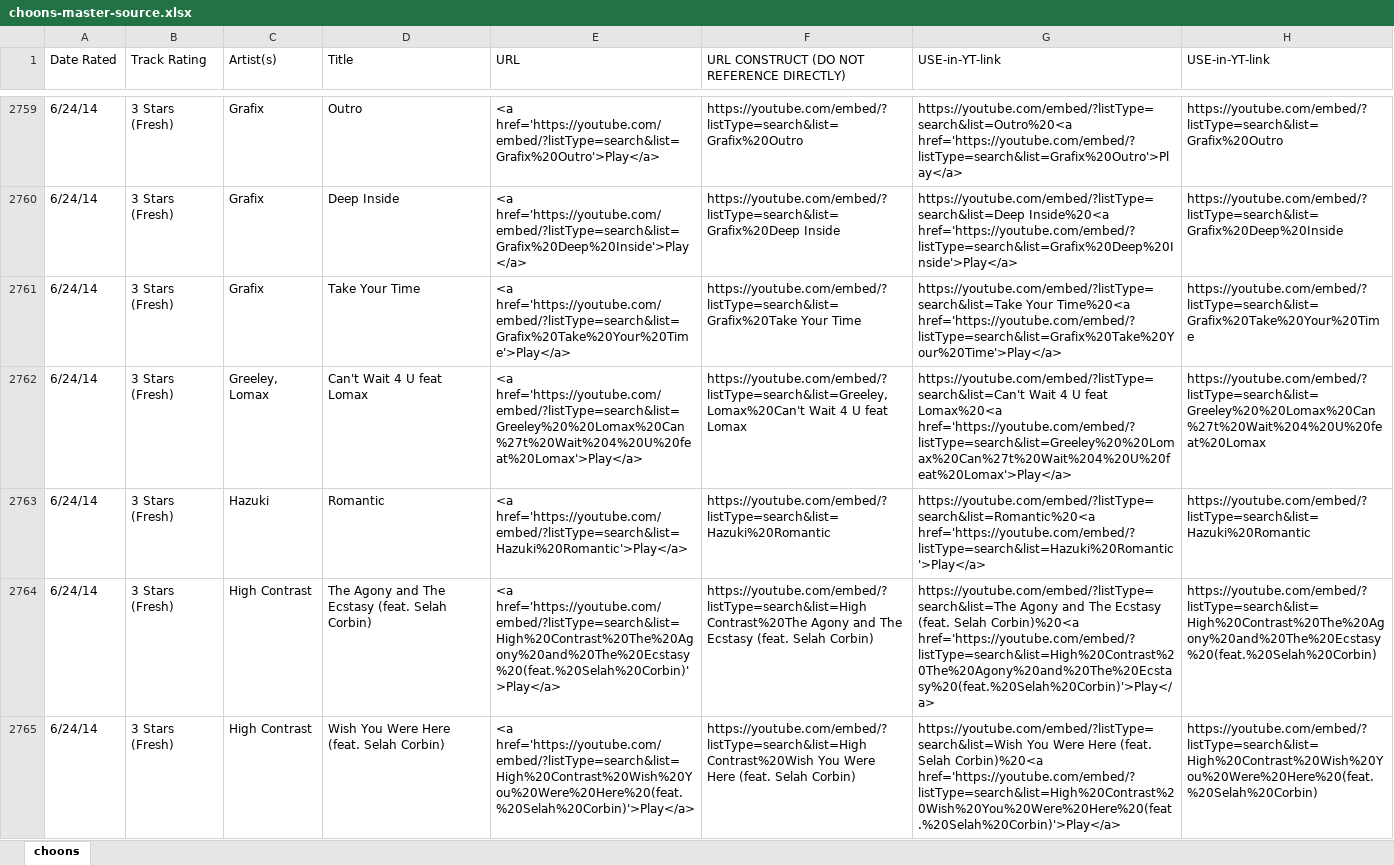
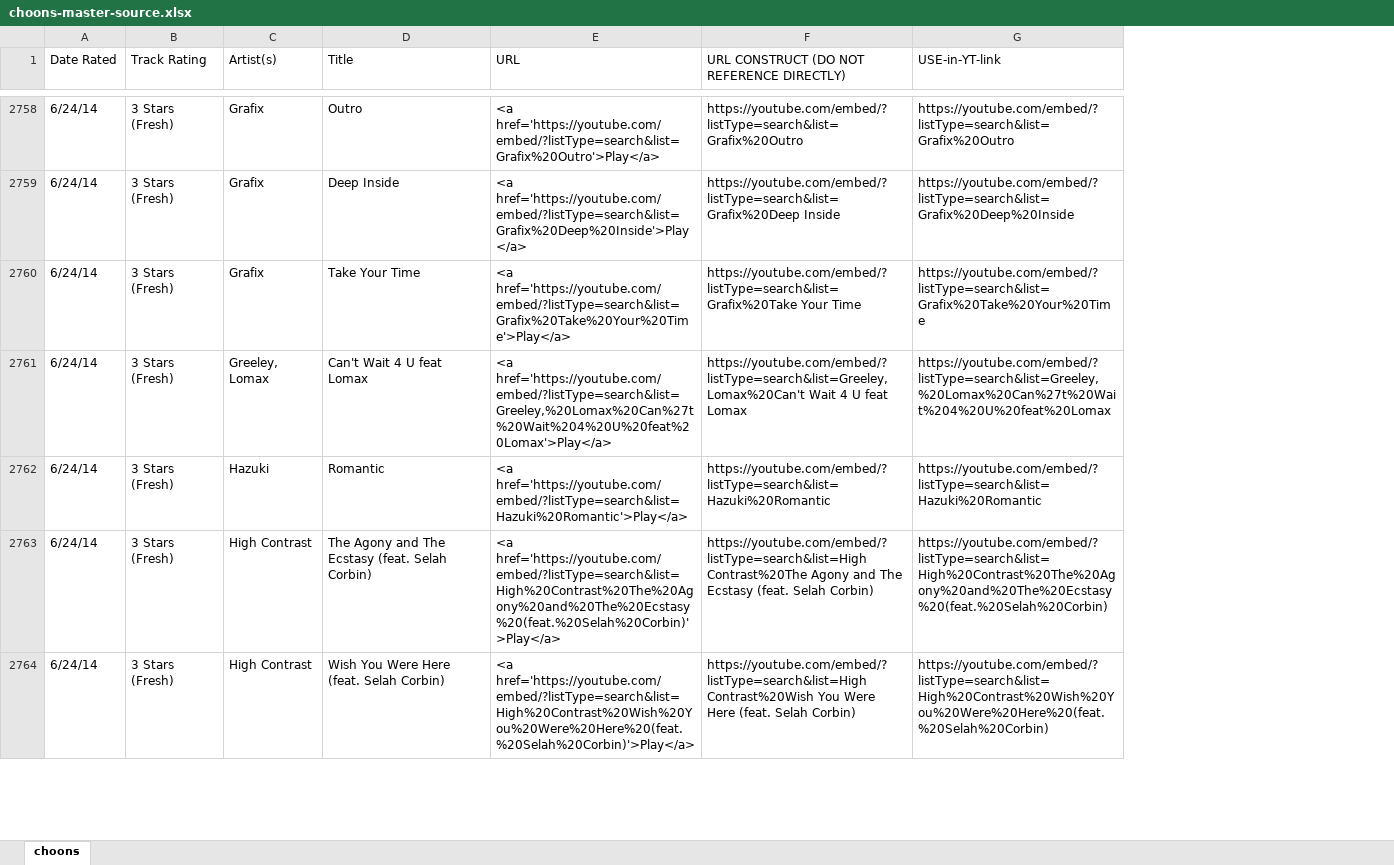
Before and after one commit to selfserv/beatwatch, an Excel workbook: _data/choons-master-source.xlsx, sheet choons, drawn as a sheet; only a part is shown, gaps mark what is left out; values as stored, in another font and other column widths than the file's, no cell formats; removed rows and columns are numbered as before the commit, all else as after; the diff covers the shown part only; the diff names each change by its address in the sheet, - before the commit and + after, or states it on an @@ line.

```diff
--- a/_data/choons-master-source.xlsx (sheet choons)
+++ b/_data/choons-master-source.xlsx (sheet choons)
-column G (USE-in-YT-link), rows 2759-2765: https://youtube.com/embed/?listType=search&list=Outro%20<a href='https://youtube.com/embed/?listType=search&list=Grafix%20Outro'>Play</a> | https://youtube.com/embed/?listType=search&list=Deep Inside%20<a href='https://youtube.com/embed/?listType=search&list=Grafix%20Deep%20Inside'>Play</a> | https://youtube.com/embed/?listType=search&list=Take Your Time%20<a href='https://youtube.com/embed/?listType=search&list=Grafix%20Take%20Your%20Time'>Play</a> | https://youtube.com/embed/?listType=search&list=Can't Wait 4 U feat Lomax%20<a href='https://youtube.com/embed/?listType=search&list=Greeley%20%20Lomax%20Can%27t%20Wait%204%20U%20feat%20Lomax'>Play</a> | https://youtube.com/embed/?listType=search&list=Romantic%20<a href='https://youtube.com/embed/?listType=search&list=Hazuki%20Romantic'>Play</a> | https://youtube.com/embed/?listType=search&list=The Agony and The Ecstasy (feat. Selah Corbin)%20<a href='https://youtube.com/embed/?listType=search&list=High%20Contrast%20The%20Agony%20and%20The%20Ecstasy%20(feat.%20Selah%20Corbin)'>Play</a> | https://youtube.com/embed/?listType=search&list=Wish You Were Here (feat. Selah Corbin)%20<a href='https://youtube.com/embed/?listType=search&list=High%20Contrast%20Wish%20You%20Were%20Here%20(feat.%20Selah%20Corbin)'>Play</a>
-E2761 (URL): <a href='https://youtube.com/embed/?listType=search&list=Greeley%20%20Lomax%20Can%27t%20Wait%204%20U%20feat%20Lomax'>Play</a>
+E2761 (URL): <a href='https://youtube.com/embed/?listType=search&list=Greeley,%20Lomax%20Can%27t%20Wait%204%20U%20feat%20Lomax'>Play</a>
-G2761 (USE-in-YT-link): https://youtube.com/embed/?listType=search&list=Greeley%20%20Lomax%20Can%27t%20Wait%204%20U%20feat%20Lomax
+G2761 (USE-in-YT-link): https://youtube.com/embed/?listType=search&list=Greeley,%20Lomax%20Can%27t%20Wait%204%20U%20feat%20Lomax
```
Also changed, not shown: 1 removed row and 408 edited cells elsewhere in this sheet, cell formats, formulas that keep their value, 1 other file.
